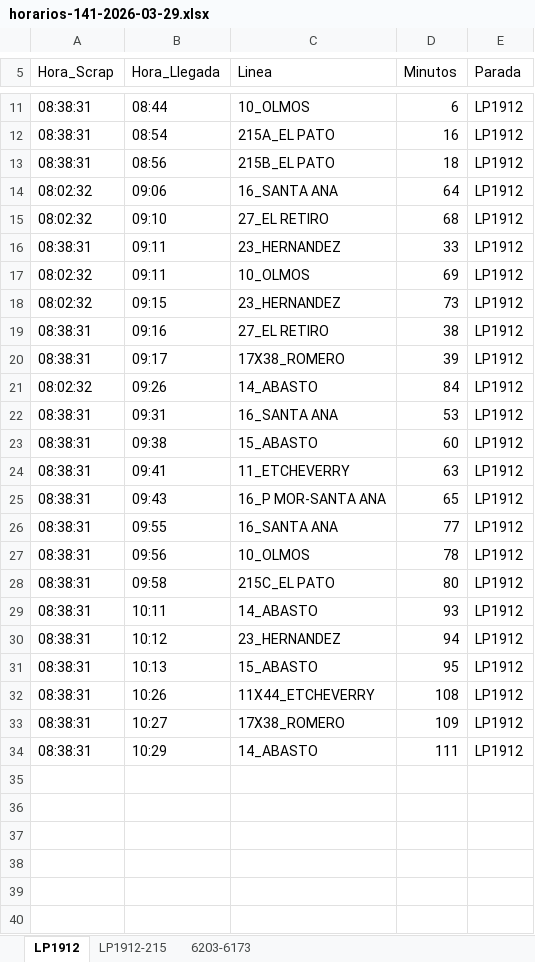
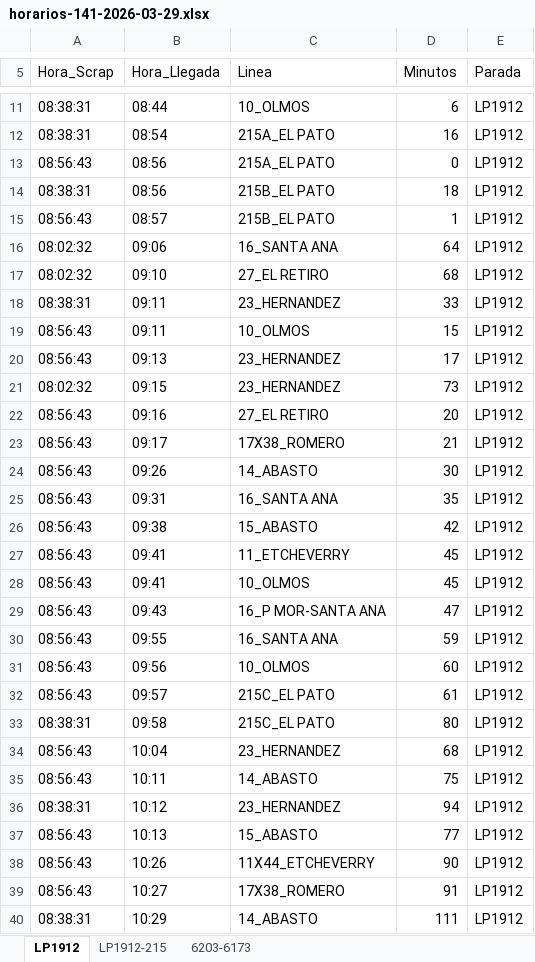
Before and after one commit to palomac00/recolector-cuadradoapp, an Excel workbook: data/horarios-141-2026-03-29.xlsx, sheet LP1912, drawn as a sheet; only a part is shown, gaps mark what is left out; values as stored, in another font and other column widths than the file's, no borders; addresses are those after the commit; the diff covers the shown part only; the diff names each change by its address in the sheet, - before the commit and + after, or states it on an @@ line.

```diff
--- a/data/horarios-141-2026-03-29.xlsx (sheet LP1912)
+++ b/data/horarios-141-2026-03-29.xlsx (sheet LP1912)
+row 13: 08:56:43 | 08:56 | 215A_EL PATO | 0 | LP1912
+row 15: 08:56:43 | 08:57 | 215B_EL PATO | 1 | LP1912
-A19 (Hora_Scrap): 08:02:32
+A19 (Hora_Scrap): 08:56:43
-D19 (Minutos): 69
+D19 (Minutos): 15
+row 20: 08:56:43 | 09:13 | 23_HERNANDEZ | 17 | LP1912
-A22:A23 (Hora_Scrap): 08:38:31
+A22:A23 (Hora_Scrap): 08:56:43
-D22 (Minutos): 38
+D22 (Minutos): 20
-D23 (Minutos): 39
+D23 (Minutos): 21
-A24 (Hora_Scrap): 08:02:32
+A24 (Hora_Scrap): 08:56:43
-D24 (Minutos): 84
+D24 (Minutos): 30
-A25:A27 (Hora_Scrap): 08:38:31
+A25:A27 (Hora_Scrap): 08:56:43
-D25 (Minutos): 53
+D25 (Minutos): 35
-D26 (Minutos): 60
+D26 (Minutos): 42
-D27 (Minutos): 63
+D27 (Minutos): 45
+row 28: 08:56:43 | 09:41 | 10_OLMOS | 45 | LP1912
-A29:A31 (Hora_Scrap): 08:38:31
+A29:A31 (Hora_Scrap): 08:56:43
-D29 (Minutos): 65
+D29 (Minutos): 47
-D30 (Minutos): 77
+D30 (Minutos): 59
-D31 (Minutos): 78
+D31 (Minutos): 60
+row 32: 08:56:43 | 09:57 | 215C_EL PATO | 61 | LP1912
+row 34: 08:56:43 | 10:04 | 23_HERNANDEZ | 68 | LP1912
-A35 (Hora_Scrap): 08:38:31
+A35 (Hora_Scrap): 08:56:43
-D35 (Minutos): 93
+D35 (Minutos): 75
-A37:A39 (Hora_Scrap): 08:38:31
+A37:A39 (Hora_Scrap): 08:56:43
-D37 (Minutos): 95
+D37 (Minutos): 77
-D38 (Minutos): 108
+D38 (Minutos): 90
-D39 (Minutos): 109
+D39 (Minutos): 91
```
Also changed, not shown: 2 added rows and 2 edited cells elsewhere in this sheet, sheet 6203-6173, sheet LP1912-215.
